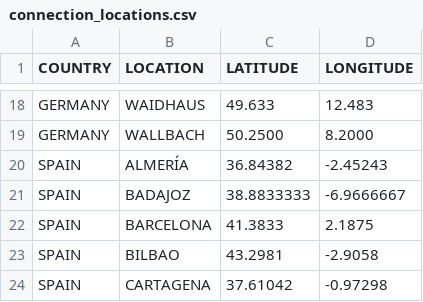
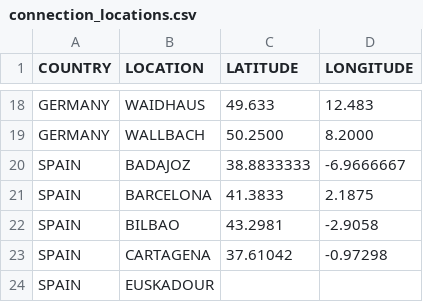
Before and after one commit to bodycheetah/winter-storm, a CSV file: fundalytics/data/connection_locations.csv, drawn as a sheet; only a part is shown, gaps mark what is left out; the shorter side is filled out with more unchanged rows; the diff names each change by its address in the sheet, - before the commit and + after, or states it on an @@ line.

```diff
--- a/fundalytics/data/connection_locations.csv
+++ b/fundalytics/data/connection_locations.csv
-row 20: SPAIN | ALMERÍA | 36.84382 | -2.45243
```
Also changed, not shown: 3 other files.
